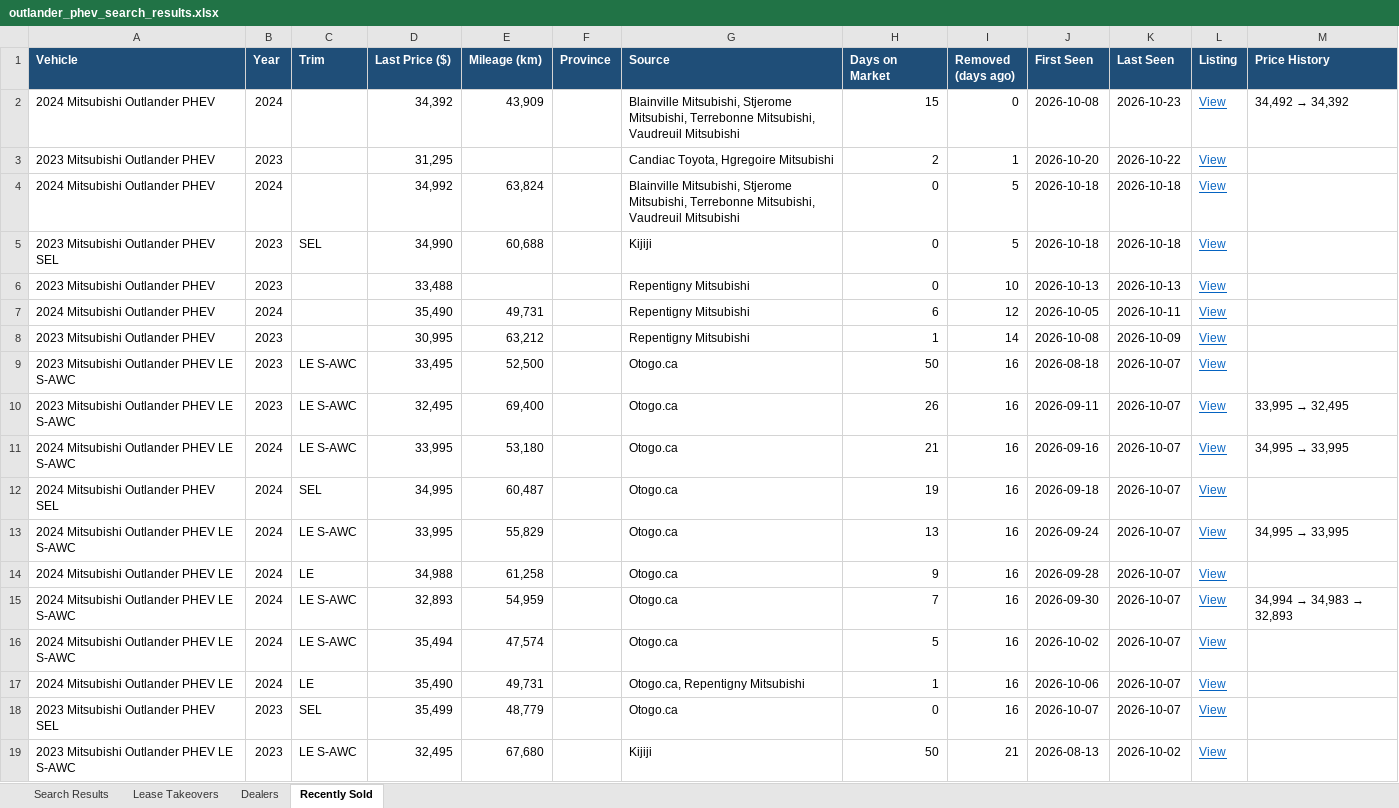
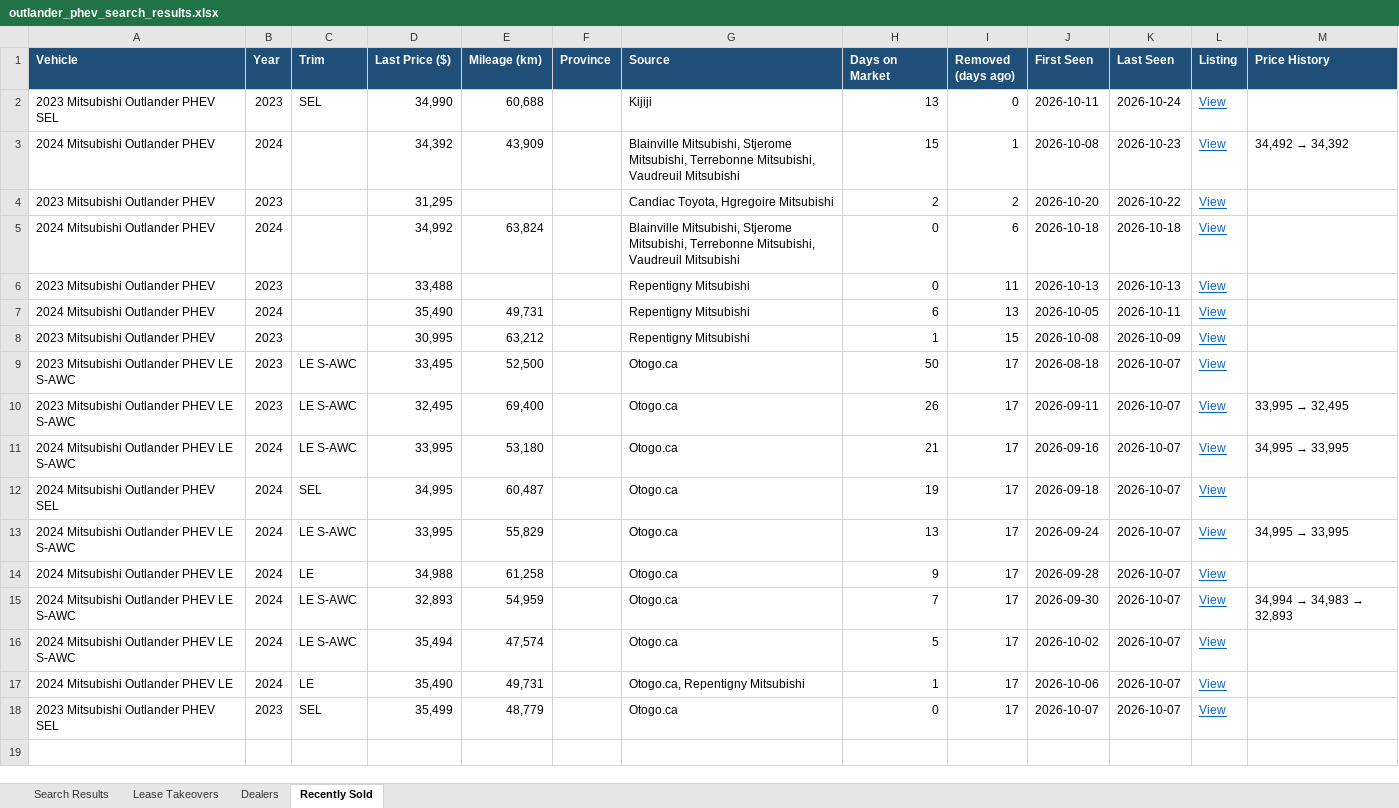
Before and after one commit to mdnaseershah/vehicle-search-automation, an Excel workbook: outlander_phev_search_results.xlsx, sheet Recently Sold, drawn as a sheet; values as stored, in another font and other column widths than the file's, no borders; removed rows and columns are numbered as before the commit, all else as after; the diff names each change by its address in the sheet, - before the commit and + after, or states it on an @@ line.

```diff
--- a/outlander_phev_search_results.xlsx (sheet Recently Sold)
+++ b/outlander_phev_search_results.xlsx (sheet Recently Sold)
+row 2: 2023 Mitsubishi Outlander PHEV SEL | 2023 | SEL | 34,990 | 60,688 |  | Kijiji | 13 | 0 | 2026-10-11 | 2026-10-24 | View
-I3 (Removed (days ago)): 0
+I3 (Removed (days ago)): 1
-I4 (Removed (days ago)): 1
+I4 (Removed (days ago)): 2
-I5 (Removed (days ago)): 5
+I5 (Removed (days ago)): 6
-row 5: 2023 Mitsubishi Outlander PHEV SEL | 2023 | SEL | 34,990 | 60,688 |  | Kijiji | 0 | 5 | 2026-10-18 | 2026-10-18 | View
-I6 (Removed (days ago)): 10
+I6 (Removed (days ago)): 11
-I7 (Removed (days ago)): 12
+I7 (Removed (days ago)): 13
-I8 (Removed (days ago)): 14
+I8 (Removed (days ago)): 15
-I9:I18 (Removed (days ago)): 16
+I9:I18 (Removed (days ago)): 17
-row 19: 2023 Mitsubishi Outlander PHEV LE S-AWC | 2023 | LE S-AWC | 32,495 | 67,680 |  | Kijiji | 50 | 21 | 2026-08-13 | 2026-10-02 | View
```
Also changed, not shown: sheet Search Results, 3 other files.
